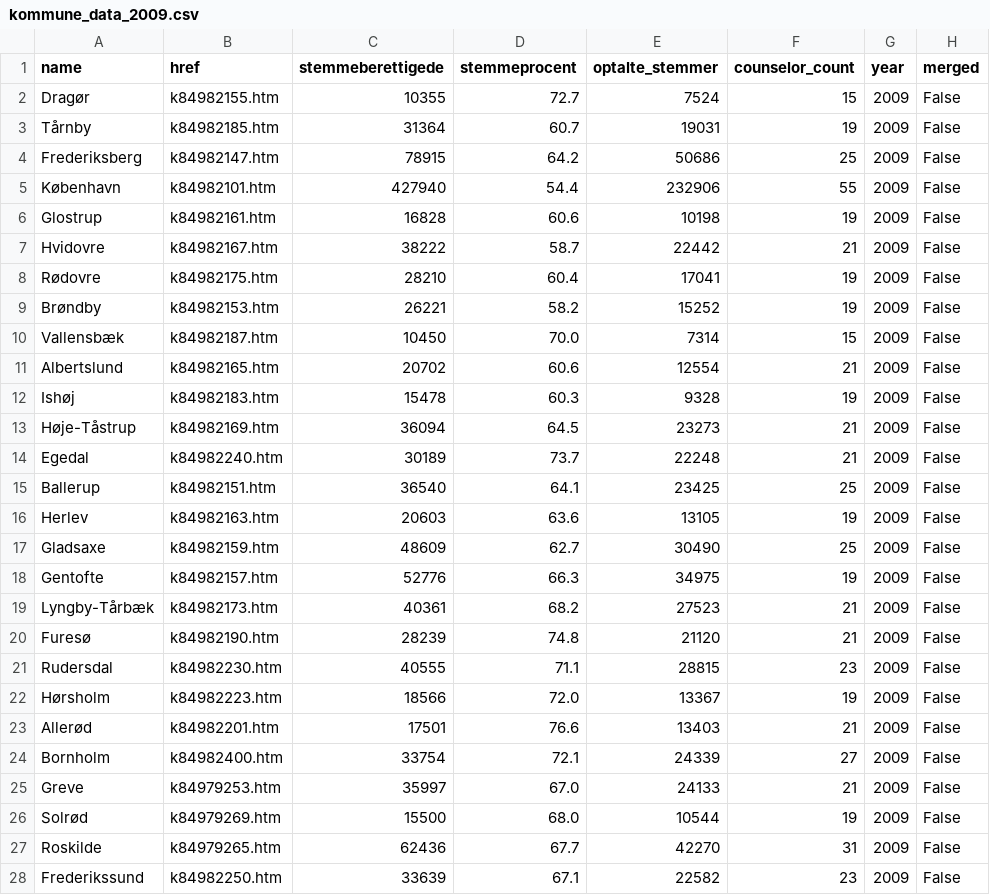
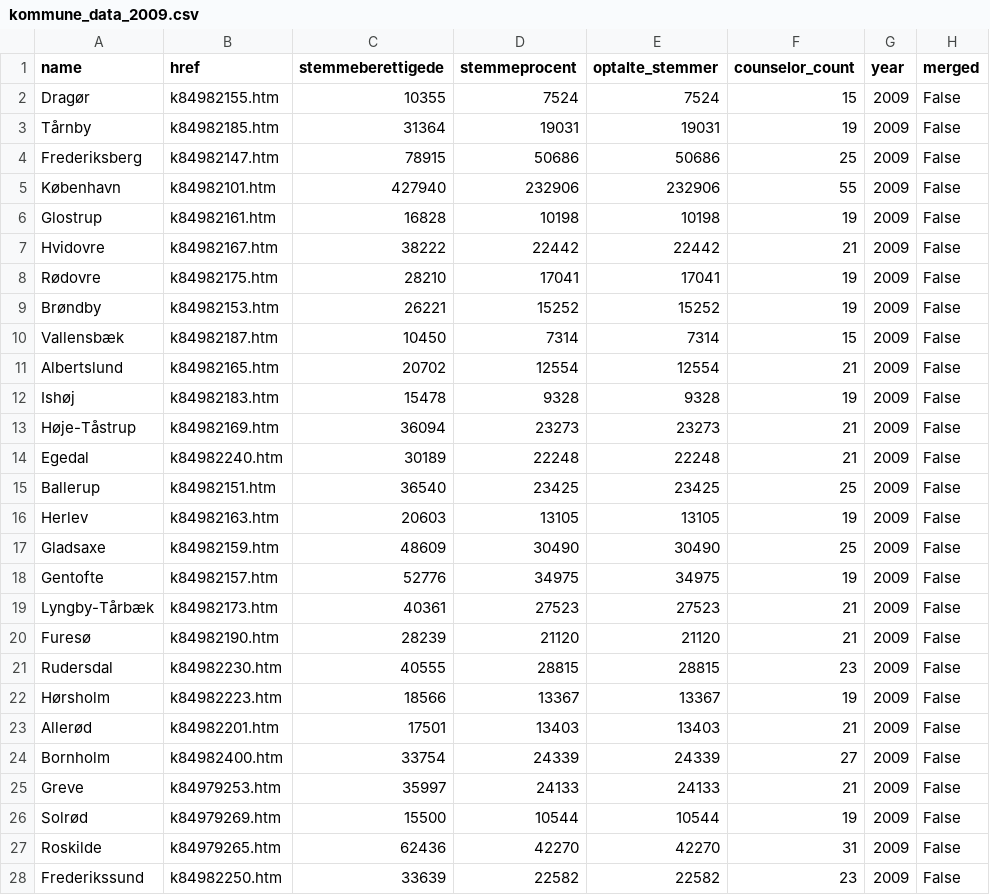
Before and after one commit to jaco4873/cds-spatial-analytics-2025, a CSV file: data/kmdvalg/kommune_data_2009.csv, drawn as a sheet; only a part is shown; the diff covers the shown part only; the diff names each change by its address in the sheet, - before the commit and + after, or states it on an @@ line.

```diff
--- a/data/kmdvalg/kommune_data_2009.csv
+++ b/data/kmdvalg/kommune_data_2009.csv
-D2 (stemmeprocent): 72.7
+D2 (stemmeprocent): 7524
-D3 (stemmeprocent): 60.7
+D3 (stemmeprocent): 19031
-D4 (stemmeprocent): 64.2
+D4 (stemmeprocent): 50686
-D5 (stemmeprocent): 54.4
+D5 (stemmeprocent): 232906
-D6 (stemmeprocent): 60.6
+D6 (stemmeprocent): 10198
-D7 (stemmeprocent): 58.7
+D7 (stemmeprocent): 22442
-D8 (stemmeprocent): 60.4
+D8 (stemmeprocent): 17041
-D9 (stemmeprocent): 58.2
+D9 (stemmeprocent): 15252
-D10 (stemmeprocent): 70.0
+D10 (stemmeprocent): 7314
-D11 (stemmeprocent): 60.6
+D11 (stemmeprocent): 12554
-D12 (stemmeprocent): 60.3
+D12 (stemmeprocent): 9328
-D13 (stemmeprocent): 64.5
+D13 (stemmeprocent): 23273
-D14 (stemmeprocent): 73.7
+D14 (stemmeprocent): 22248
-D15 (stemmeprocent): 64.1
+D15 (stemmeprocent): 23425
-D16 (stemmeprocent): 63.6
+D16 (stemmeprocent): 13105
-D17 (stemmeprocent): 62.7
+D17 (stemmeprocent): 30490
-D18 (stemmeprocent): 66.3
+D18 (stemmeprocent): 34975
-D19 (stemmeprocent): 68.2
+D19 (stemmeprocent): 27523
-D20 (stemmeprocent): 74.8
+D20 (stemmeprocent): 21120
-D21 (stemmeprocent): 71.1
+D21 (stemmeprocent): 28815
-D22 (stemmeprocent): 72.0
+D22 (stemmeprocent): 13367
-D23 (stemmeprocent): 76.6
+D23 (stemmeprocent): 13403
-D24 (stemmeprocent): 72.1
+D24 (stemmeprocent): 24339
-D25 (stemmeprocent): 67.0
+D25 (stemmeprocent): 24133
-D26 (stemmeprocent): 68.0
+D26 (stemmeprocent): 10544
-D27 (stemmeprocent): 67.7
+D27 (stemmeprocent): 42270
-D28 (stemmeprocent): 67.1
+D28 (stemmeprocent): 22582
```
Also changed, not shown: 71 edited cells elsewhere in this file, data/kmdvalg/kommune_data_2001.csv, data/kmdvalg/kommune_data_2001_with_post_merger.csv, 2 other files.
